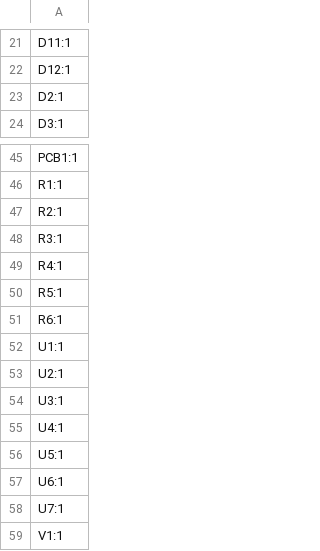
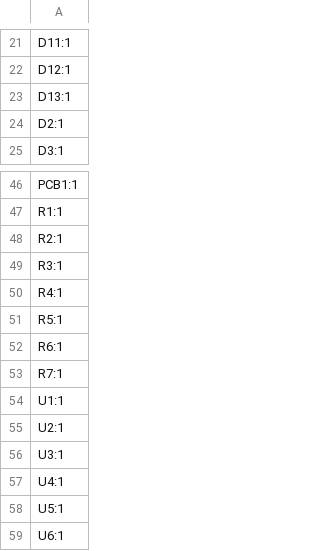
Before and after one commit to revk/SolarSystem, a CSV file: PCB/Output/production/designators.csv, drawn as a sheet; only a part is shown, gaps mark what is left out; the shorter side is filled out with more unchanged rows; the diff names each change by its address in the sheet, - before the commit and + after, or states it on an @@ line.

```diff
--- a/PCB/Output/production/designators.csv
+++ b/PCB/Output/production/designators.csv
+row 23: D13:1
+row 53: R7:1
```
Also changed, not shown: PCB/Output/production/bom.csv, PCB/Output/production/positions.csv, 4 other files.
